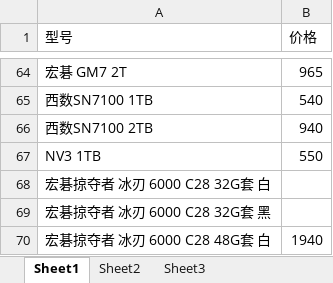
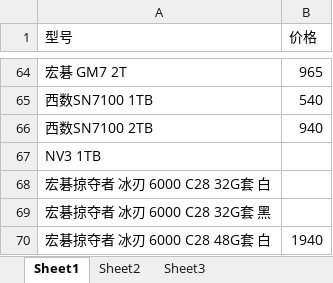
Before and after one commit to leiakito/wuliu, an Excel workbook: 2025-11-14_副本.xlsx, sheet Sheet1, drawn as a sheet; only a part is shown, gaps mark what is left out; values as stored, in another font and other column widths than the file's, no borders; the diff names each change by its address in the sheet, - before the commit and + after, or states it on an @@ line.

```diff
--- a/2025-11-14_副本.xlsx (sheet Sheet1)
+++ b/2025-11-14_副本.xlsx (sheet Sheet1)
-B67 (价格): 550
+B67 (价格): (empty)
```
Also changed, not shown: 41 other files.
